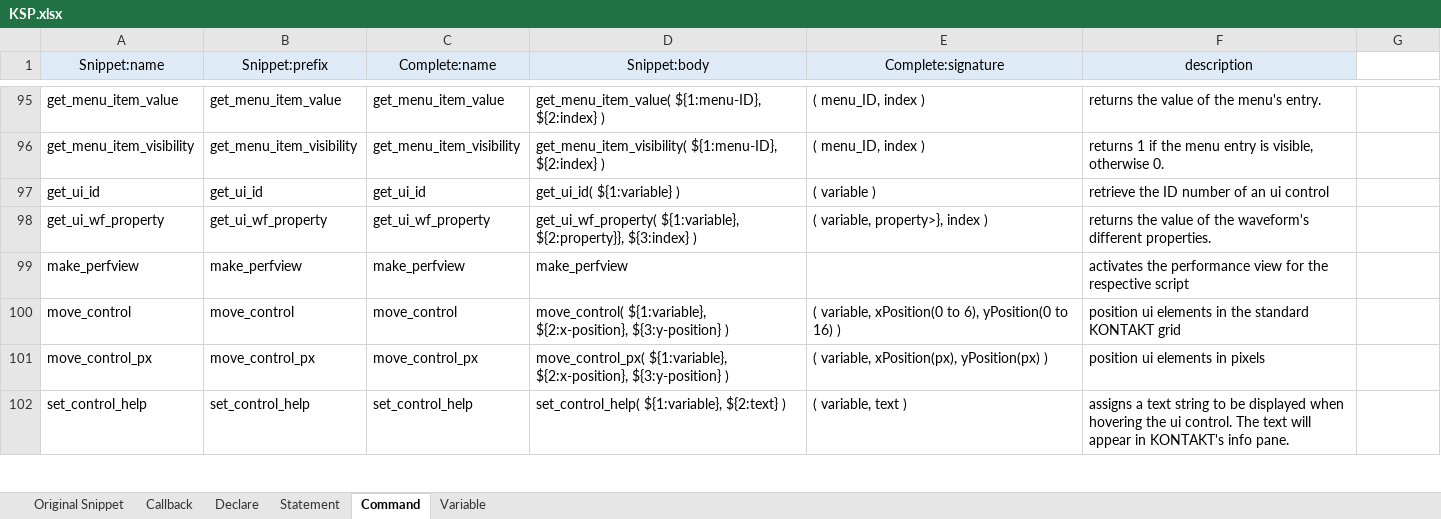
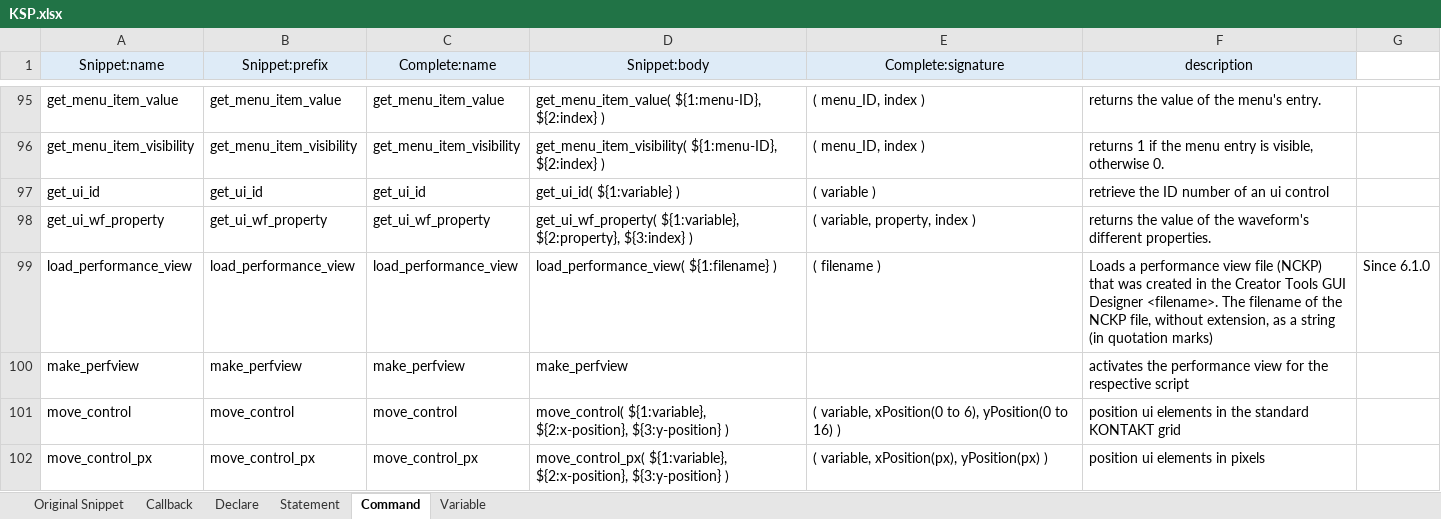
Before and after one commit to r-koubou/vscode-ksp, an Excel workbook: data/KSP.xlsx, sheet Command, drawn as a sheet; only a part is shown, gaps mark what is left out; the shorter side is filled out with more unchanged rows; values as stored, in another font and other column widths than the file's, no borders; the diff names each change by its address in the sheet, - before the commit and + after, or states it on an @@ line.

```diff
--- a/data/KSP.xlsx (sheet Command)
+++ b/data/KSP.xlsx (sheet Command)
-D98 (Snippet:body): get_ui_wf_property( ${1:variable}, ${2:property}}, ${3:index} )
+D98 (Snippet:body): get_ui_wf_property( ${1:variable}, ${2:property}, ${3:index} )
-E98 (Complete:signature): ( variable, property>}, index )
+E98 (Complete:signature): ( variable, property, index )
+row 99: load_performance_view | load_performance_view | load_performance_view | load_performance_view( ${1:filename} ) | ( filename ) | Loads a performance view file (NCKP) that was created in the Creator Tools GUI Designer <filename>. The filename of the NCKP file, without extension, as a string (in quotation marks) | Since 6.1.0
```
Also changed, not shown: sheet Variable, sheet Declare, formulas that keep their value, 17 other files.
